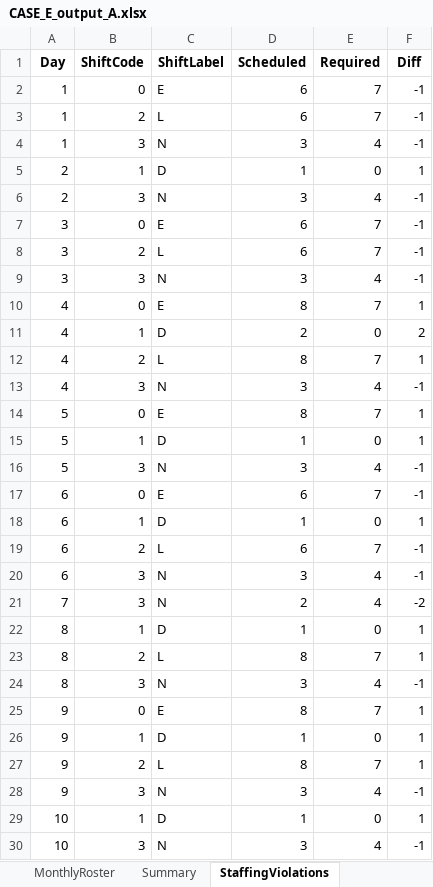
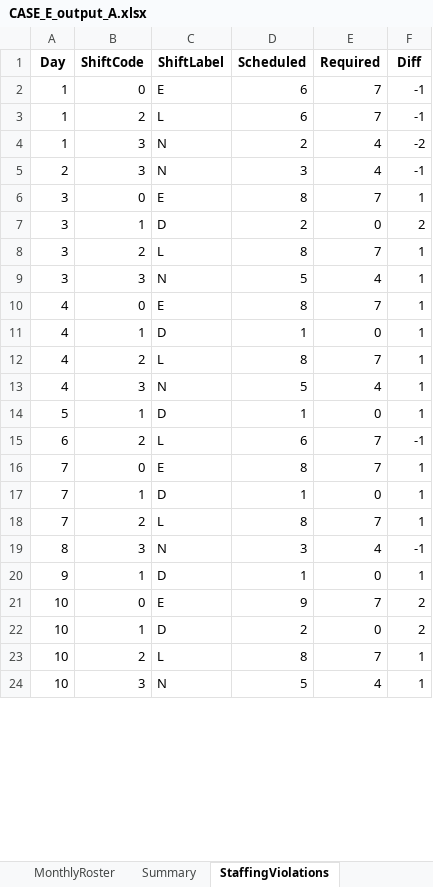
Before and after one commit to LucasGailliaerd/caseEibmcplex, an Excel workbook: CASE_E_output_A.xlsx, sheet StaffingViolations, drawn as a sheet; only a part is shown; values as stored, in another font and other column widths than the file's, no borders; removed rows and columns are numbered as before the commit, all else as after; the diff covers the shown part only; the diff names each change by its address in the sheet, - before the commit and + after, or states it on an @@ line.

```diff
--- a/CASE_E_output_A.xlsx (sheet StaffingViolations)
+++ b/CASE_E_output_A.xlsx (sheet StaffingViolations)
-D4 (Scheduled): 3
+D4 (Scheduled): 2
-F4 (Diff): -1
+F4 (Diff): -2
-row 5: 2 | 1 | D | 1 | 0 | 1
-D6 (Scheduled): 6
+D6 (Scheduled): 8
-F6 (Diff): -1
+F6 (Diff): 1
+row 7: 3 | 1 | D | 2 | 0 | 2
-D8 (Scheduled): 6
+D8 (Scheduled): 8
-F8:F9 (Diff): -1
+F8:F9 (Diff): 1
-D9 (Scheduled): 3
+D9 (Scheduled): 5
-D11 (Scheduled): 2
+D11 (Scheduled): 1
-F11 (Diff): 2
+F11 (Diff): 1
-D13 (Scheduled): 3
+D13 (Scheduled): 5
-F13 (Diff): -1
+F13 (Diff): 1
-row 14: 5 | 0 | E | 8 | 7 | 1
-row 16: 5 | 3 | N | 3 | 4 | -1
-row 17: 6 | 0 | E | 6 | 7 | -1
-row 18: 6 | 1 | D | 1 | 0 | 1
-row 20: 6 | 3 | N | 3 | 4 | -1
-row 21: 7 | 3 | N | 2 | 4 | -2
+row 16: 7 | 0 | E | 8 | 7 | 1
-A17:A18 (Day): 8
+A17:A18 (Day): 7
-row 25: 9 | 0 | E | 8 | 7 | 1
-row 27: 9 | 2 | L | 8 | 7 | 1
-row 28: 9 | 3 | N | 3 | 4 | -1
+row 21: 10 | 0 | E | 9 | 7 | 2
-D22 (Scheduled): 1
+D22 (Scheduled): 2
-F22 (Diff): 1
+F22 (Diff): 2
+row 23: 10 | 2 | L | 8 | 7 | 1
-D24 (Scheduled): 3
+D24 (Scheduled): 5
-F24 (Diff): -1
+F24 (Diff): 1
```
Also changed, not shown: 10 added rows, 23 removed rows and 48 edited cells elsewhere in this sheet, sheet MonthlyRoster, sheet Summary, CASE_E_INPUT.xlsx, 3 other files.
